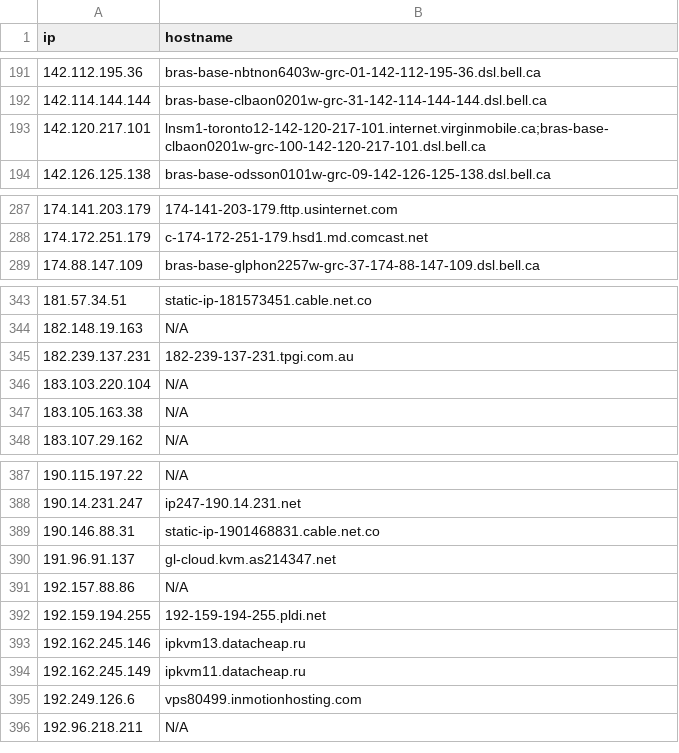
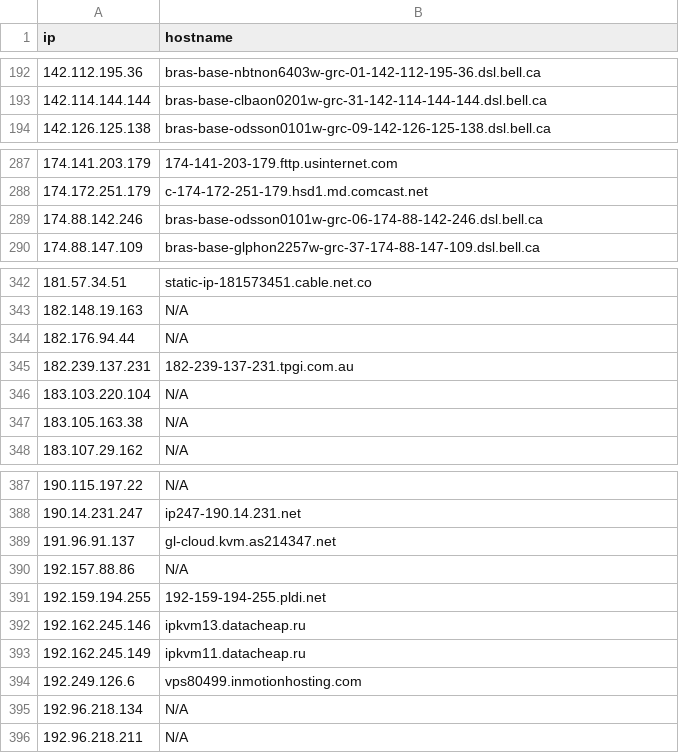
Before and after one commit to u5506878717-glitch/IP-KVM-IPs, a CSV file: kvm_iocs.csv, drawn as a sheet; only a part is shown, gaps mark what is left out; removed rows and columns are numbered as before the commit, all else as after; the diff covers the shown part only; the diff names each change by its address in the sheet, - before the commit and + after, or states it on an @@ line.

```diff
--- a/kvm_iocs.csv
+++ b/kvm_iocs.csv
-row 193: 142.120.217.101 | lnsm1-toronto12-142-120-217-101.internet.virginmobile.ca;bras-base-clbaon0201w-grc-100-142-120-217-101.dsl.bell.ca
+row 289: 174.88.142.246 | bras-base-odsson0101w-grc-06-174-88-142-246.dsl.bell.ca
+row 344: 182.176.94.44 | N/A
-row 389: 190.146.88.31 | static-ip-1901468831.cable.net.co
+row 395: 192.96.218.134 | N/A
```
Also changed, not shown: 12 added rows and 19 removed rows elsewhere in this file.
